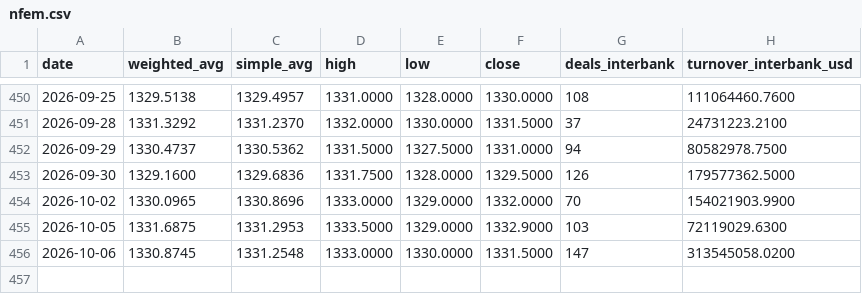
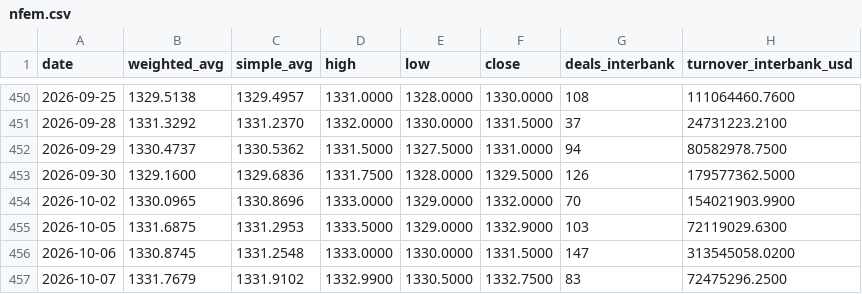
Before and after one commit to bukunmialuko/cbn-rates, a CSV file: data/nfem.csv, drawn as a sheet; only a part is shown, gaps mark what is left out.

```diff
--- a/data/nfem.csv
+++ b/data/nfem.csv
@@ -456 +456,2 @@ date,weighted_avg,simple_avg,high,low,close,deals_interbank,turnover_interbank_u
 2026-10-06,1330.8745,1331.2548,1333.0000,1330.0000,1331.5000,147,313545058.0200
+2026-10-07,1331.7679,1331.9102,1332.9900,1330.5000,1332.7500,83,72475296.2500
```
Also changed, not shown: 3 other files.
